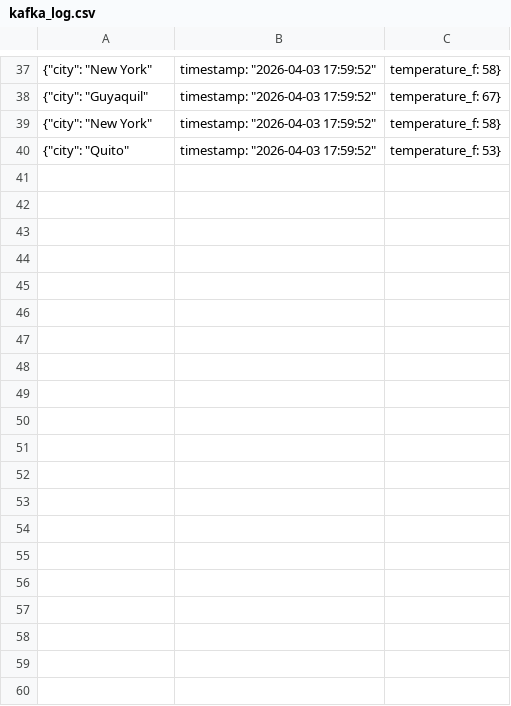
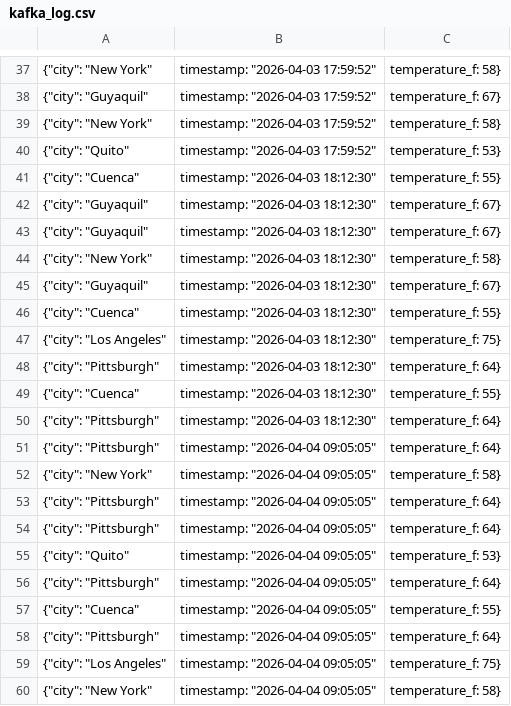
Before and after one commit to PatricioPorrasM/mlip-lab-1-main, a CSV file: kafka_log.csv, drawn as a sheet; only a part is shown, gaps mark what is left out.

```diff
--- a/kafka_log.csv
+++ b/kafka_log.csv
@@ -40 +40,21 @@
 {"city": "Quito", "timestamp": "2026-04-03 17:59:52", "temperature_f": 53}
+{"city": "Cuenca", "timestamp": "2026-04-03 18:12:30", "temperature_f": 55}
+{"city": "Guyaquil", "timestamp": "2026-04-03 18:12:30", "temperature_f": 67}
+{"city": "Guyaquil", "timestamp": "2026-04-03 18:12:30", "temperature_f": 67}
+{"city": "New York", "timestamp": "2026-04-03 18:12:30", "temperature_f": 58}
+{"city": "Guyaquil", "timestamp": "2026-04-03 18:12:30", "temperature_f": 67}
+{"city": "Cuenca", "timestamp": "2026-04-03 18:12:30", "temperature_f": 55}
+{"city": "Los Angeles", "timestamp": "2026-04-03 18:12:30", "temperature_f": 75}
+{"city": "Pittsburgh", "timestamp": "2026-04-03 18:12:30", "temperature_f": 64}
+{"city": "Cuenca", "timestamp": "2026-04-03 18:12:30", "temperature_f": 55}
+{"city": "Pittsburgh", "timestamp": "2026-04-03 18:12:30", "temperature_f": 64}
+{"city": "Pittsburgh", "timestamp": "2026-04-04 09:05:05", "temperature_f": 64}
+{"city": "New York", "timestamp": "2026-04-04 09:05:05", "temperature_f": 58}
+{"city": "Pittsburgh", "timestamp": "2026-04-04 09:05:05", "temperature_f": 64}
+{"city": "Pittsburgh", "timestamp": "2026-04-04 09:05:05", "temperature_f": 64}
+{"city": "Quito", "timestamp": "2026-04-04 09:05:05", "temperature_f": 53}
+{"city": "Pittsburgh", "timestamp": "2026-04-04 09:05:05", "temperature_f": 64}
+{"city": "Cuenca", "timestamp": "2026-04-04 09:05:05", "temperature_f": 55}
+{"city": "Pittsburgh", "timestamp": "2026-04-04 09:05:05", "temperature_f": 64}
+{"city": "Los Angeles", "timestamp": "2026-04-04 09:05:05", "temperature_f": 75}
+{"city": "New York", "timestamp": "2026-04-04 09:05:05", "temperature_f": 58}
```
Also changed, not shown: 3 other files.
